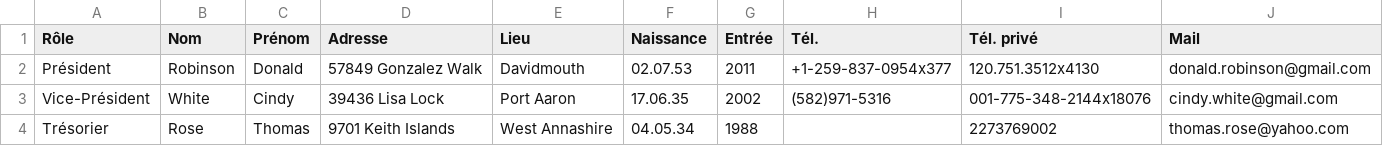
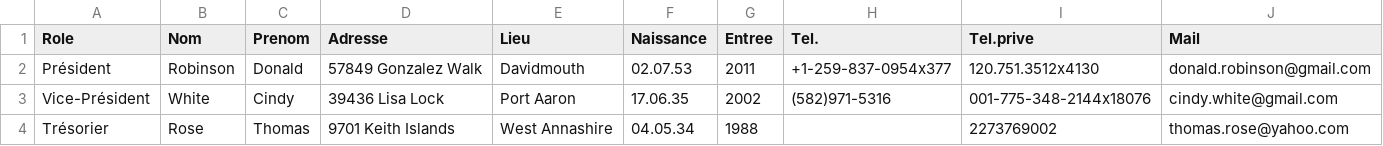
Before and after one commit to Cocorentin/secretary_task_manager, a CSV file: data/membres.csv, drawn as a sheet; only a part is shown.

Commit message:
Added html table to membre

```diff
--- a/data/membres.csv
+++ b/data/membres.csv
@@ -1,2 +1,2 @@
-Rôle;Nom;Prénom;Adresse;Lieu;Naissance;Entrée;Tél.;Tél. privé;Mail
+Role;Nom;Prenom;Adresse;Lieu;Naissance;Entree;Tel.;Tel.prive;Mail
 Président;Robinson;Donald;57849 Gonzalez Walk;Davidmouth;02.07.53;2011;+1-259-837-0954x377;120.751.3512x4130;donald.robinson@gmail.com
```
Also changed, not shown: 5 other files.
